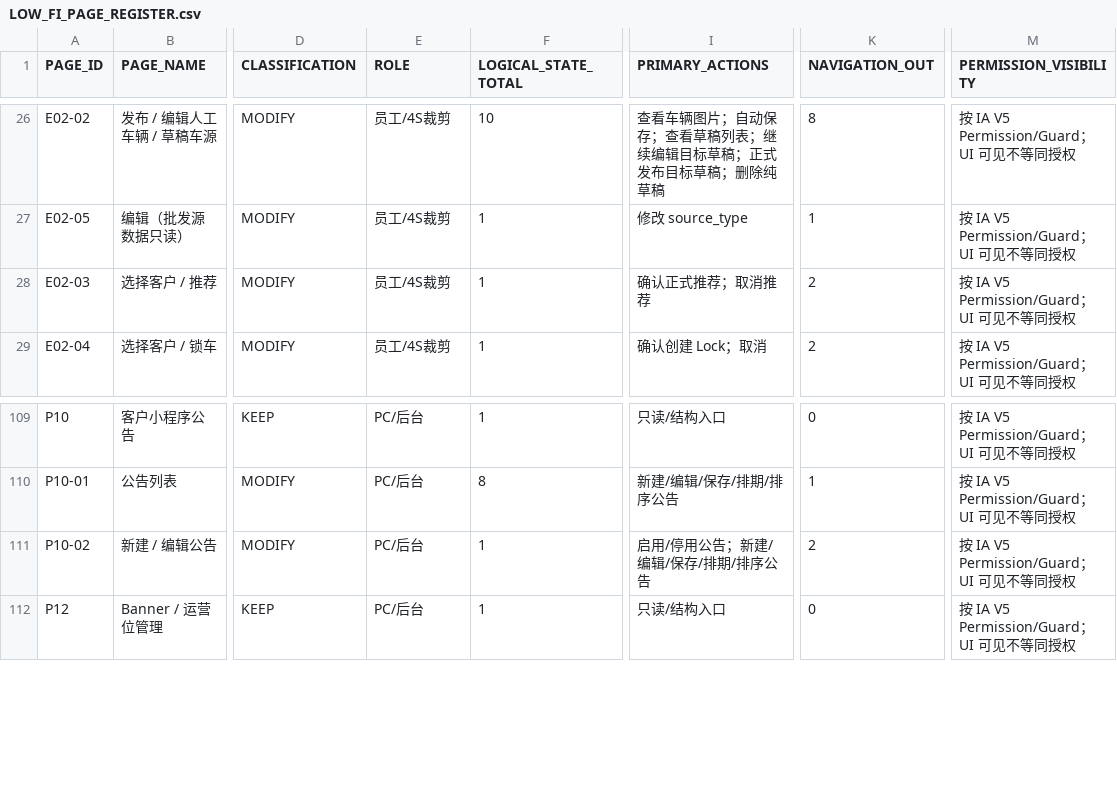
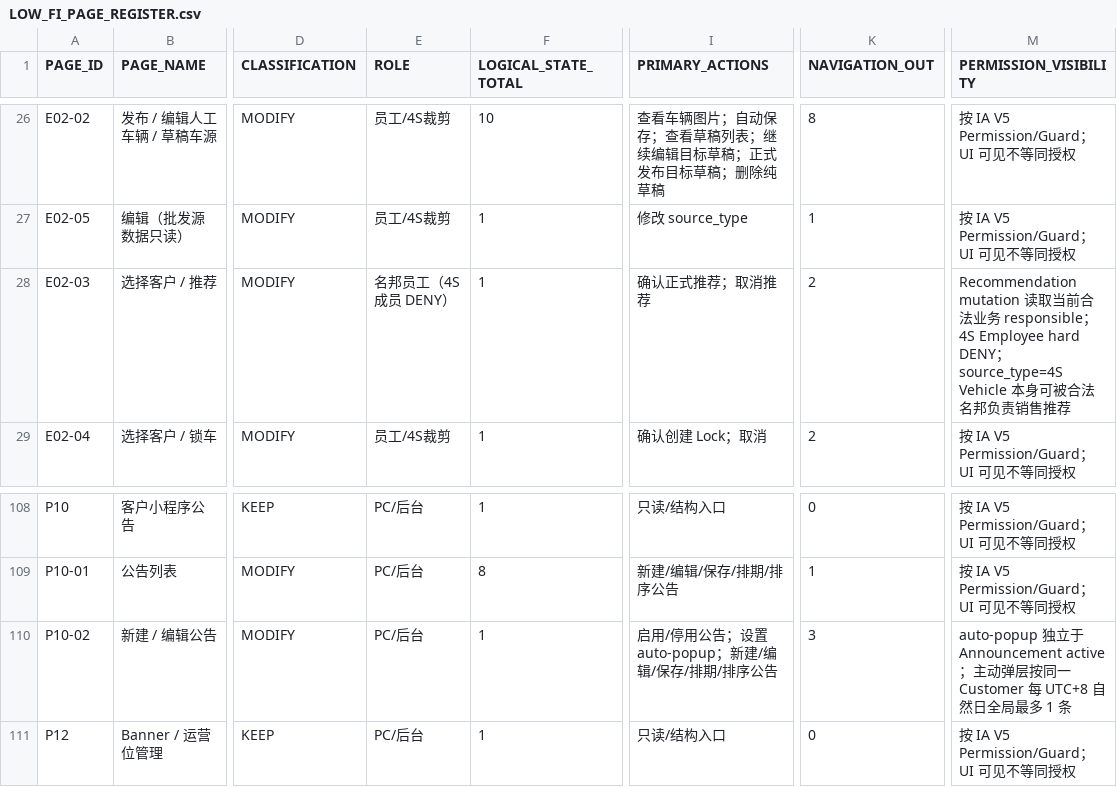
Before and after one commit to suzhe868-arch/mb, a CSV file: 04_证据_D_实际_LowFi/REGISTERS/LOW_FI_PAGE_REGISTER.csv, drawn as a sheet; only a part is shown, gaps mark what is left out; addresses are those after the commit; the diff covers the shown part only; the diff names each change by its address in the sheet, - before the commit and + after, or states it on an @@ line.

```diff
--- a/04_证据_D_实际_LowFi/REGISTERS/LOW_FI_PAGE_REGISTER.csv
+++ b/04_证据_D_实际_LowFi/REGISTERS/LOW_FI_PAGE_REGISTER.csv
-E28 (ROLE): 员工/4S裁剪
+E28 (ROLE): 名邦员工（4S成员 DENY）
-M28 (PERMISSION_VISIBILITY): 按 IA V5 Permission/Guard；UI 可见不等同授权
+M28 (PERMISSION_VISIBILITY): Recommendation mutation 读取当前合法业务 responsible；4S Employee hard DENY；source_type=4S Vehicle 本身可被合法名邦负责销售推荐
-I110 (PRIMARY_ACTIONS): 启用/停用公告；新建/编辑/保存/排期/排序公告
+I110 (PRIMARY_ACTIONS): 启用/停用公告；设置 auto-popup；新建/编辑/保存/排期/排序公告
-K110 (NAVIGATION_OUT): 2
+K110 (NAVIGATION_OUT): 3
-M110 (PERMISSION_VISIBILITY): 按 IA V5 Permission/Guard；UI 可见不等同授权
+M110 (PERMISSION_VISIBILITY): auto-popup 独立于 Announcement active；主动弹层按同一 Customer 每 UTC+8 自然日全局最多 1 条
```
Also changed, not shown: 1 removed row and 24 edited cells elsewhere in this file.
